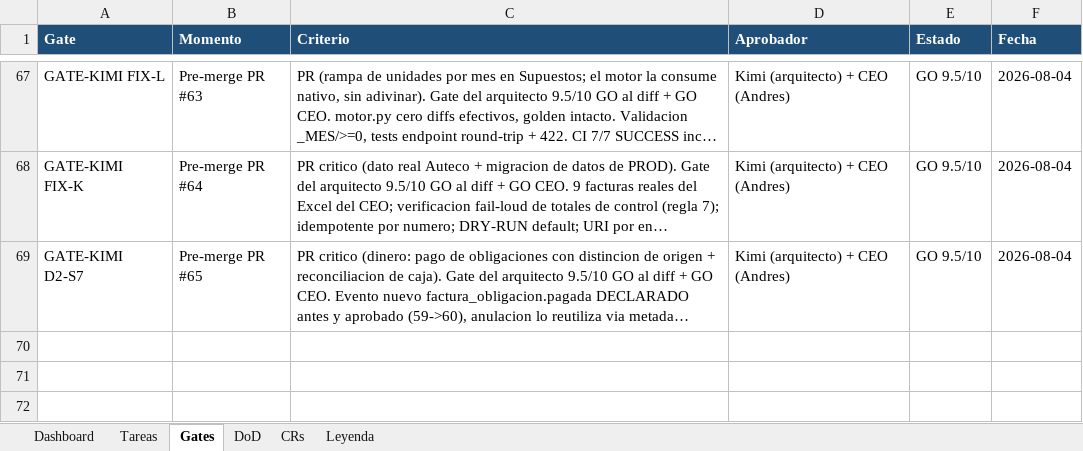
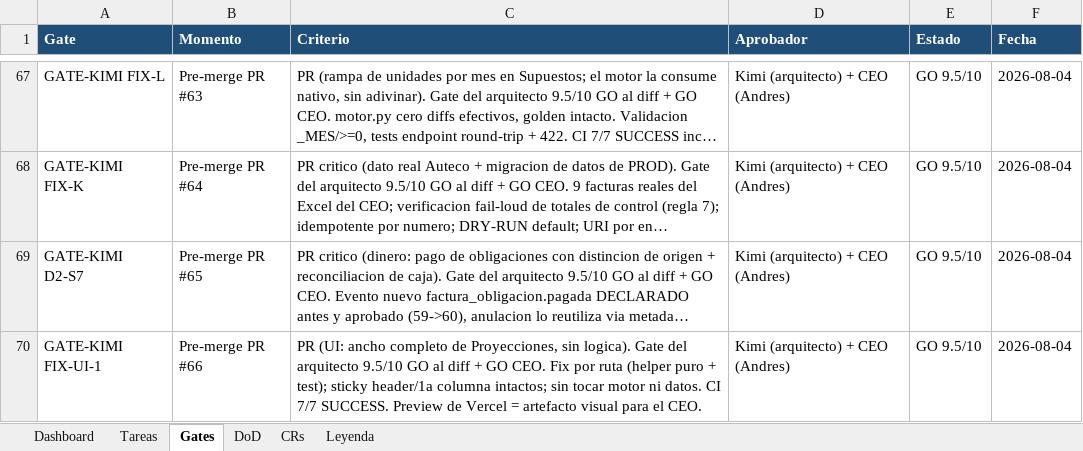
Before and after one commit to RoddosColombia/compas, an Excel workbook: docs/COMPAS_Control_Desarrollo.xlsx, sheet Gates, drawn as a sheet; only a part is shown, gaps mark what is left out; long unchanged cells end in …; values as stored, in another font and other column widths than the file's, no borders; the diff names each change by its address in the sheet, - before the commit and + after, or states it on an @@ line.

```diff
--- a/docs/COMPAS_Control_Desarrollo.xlsx (sheet Gates)
+++ b/docs/COMPAS_Control_Desarrollo.xlsx (sheet Gates)
+row 70: GATE-KIMI FIX-UI-1 | Pre-merge PR #66 | PR (UI: ancho completo de Proyecciones, sin logica). Gate del arquitecto 9.5/10 GO al diff + GO CEO. Fix por ruta (helper puro + test); sticky header/1a columna intactos; sin tocar motor ni datos. CI 7/7 SUCCESS. Preview de Vercel = artefacto visual para el CEO. | Kimi (arquitecto) + CEO (Andres) | GO 9.5/10 | 2026-08-04
```
Also changed, not shown: sheet Tareas.
